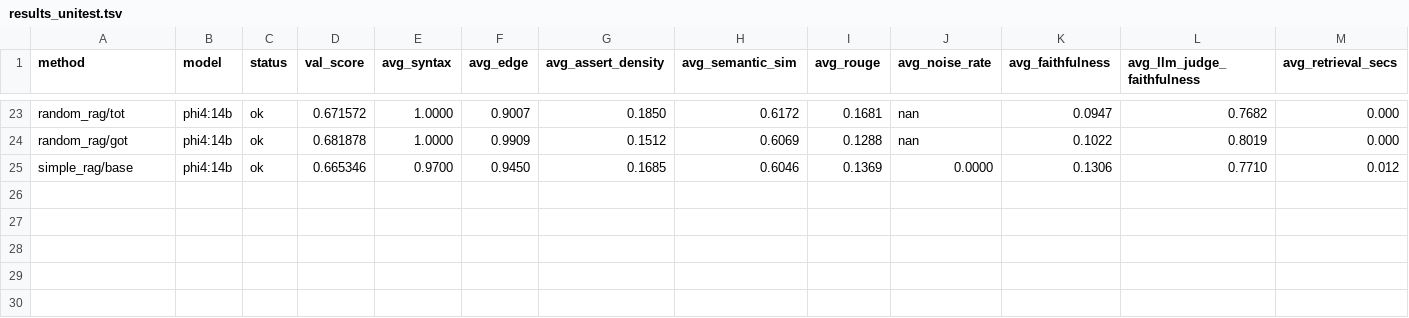
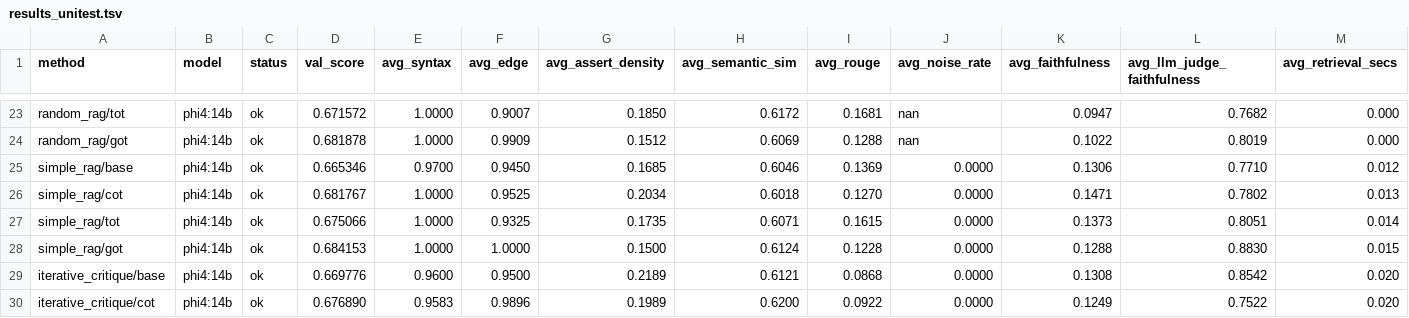
Before and after one commit to balajivenky06/autoresearch, a TSV file: results_unitest.tsv, drawn as a sheet; only a part is shown, gaps mark what is left out; rows hold the shown columns only; the diff names each change by its address in the sheet, - before the commit and + after, or states it on an @@ line.

Commit message:
progress [30/64]: results + logs after 30 experiments

```diff
--- a/results_unitest.tsv
+++ b/results_unitest.tsv
+row 26: simple_rag/cot | phi4:14b | ok | 0.681767 | 1.0000 | 0.9525 | 0.2034 | 0.6018 | 0.1270 | 0.0000 | 0.1471 | 0.7802 | 0.013
+row 27: simple_rag/tot | phi4:14b | ok | 0.675066 | 1.0000 | 0.9325 | 0.1735 | 0.6071 | 0.1615 | 0.0000 | 0.1373 | 0.8051 | 0.014
+row 28: simple_rag/got | phi4:14b | ok | 0.684153 | 1.0000 | 1.0000 | 0.1500 | 0.6124 | 0.1228 | 0.0000 | 0.1288 | 0.8830 | 0.015
+row 29: iterative_critique/base | phi4:14b | ok | 0.669776 | 0.9600 | 0.9500 | 0.2189 | 0.6121 | 0.0868 | 0.0000 | 0.1308 | 0.8542 | 0.020
+row 30: iterative_critique/cot | phi4:14b | ok | 0.676890 | 0.9583 | 0.9896 | 0.1989 | 0.6200 | 0.0922 | 0.0000 | 0.1249 | 0.7522 | 0.020
```
Also changed, not shown: 6 other files.
